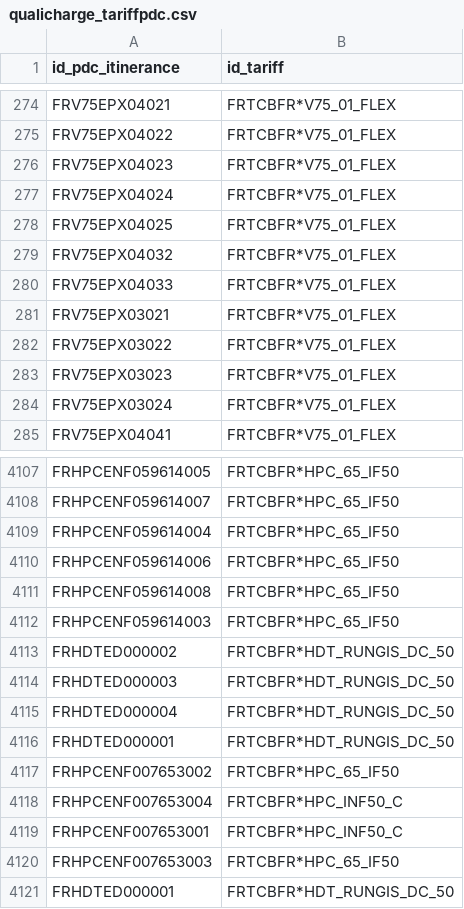
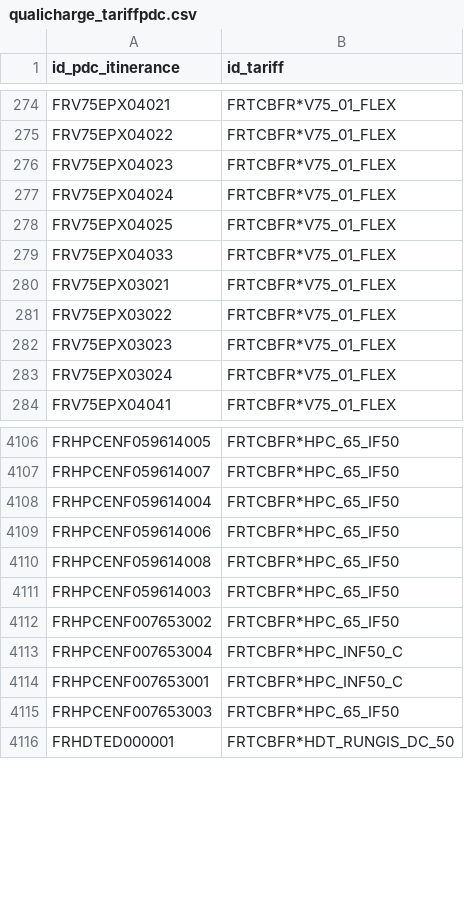
Before and after one commit to loco-philippe/IRVE, a CSV file: OCPI/data/total/qualicharge_tariffpdc.csv, drawn as a sheet; only a part is shown, gaps mark what is left out.

```diff
--- a/OCPI/data/total/qualicharge_tariffpdc.csv
+++ b/OCPI/data/total/qualicharge_tariffpdc.csv
@@ -278,3 +278,2 @@ FRV75EPX04024,FRTCBFR*V75_01_FLEX
 FRV75EPX04025,FRTCBFR*V75_01_FLEX
-FRV75EPX04032,FRTCBFR*V75_01_FLEX
 FRV75EPX04033,FRTCBFR*V75_01_FLEX
@@ -4112,6 +4111,2 @@ FRHPCENF059614008,FRTCBFR*HPC_65_IF50
 FRHPCENF059614003,FRTCBFR*HPC_65_IF50
-FRHDTED000002,FRTCBFR*HDT_RUNGIS_DC_50
-FRHDTED000003,FRTCBFR*HDT_RUNGIS_DC_50
-FRHDTED000004,FRTCBFR*HDT_RUNGIS_DC_50
-FRHDTED000001,FRTCBFR*HDT_RUNGIS_DC_50
 FRHPCENF007653002,FRTCBFR*HPC_65_IF50
```
Also changed, not shown: 8 other files.
